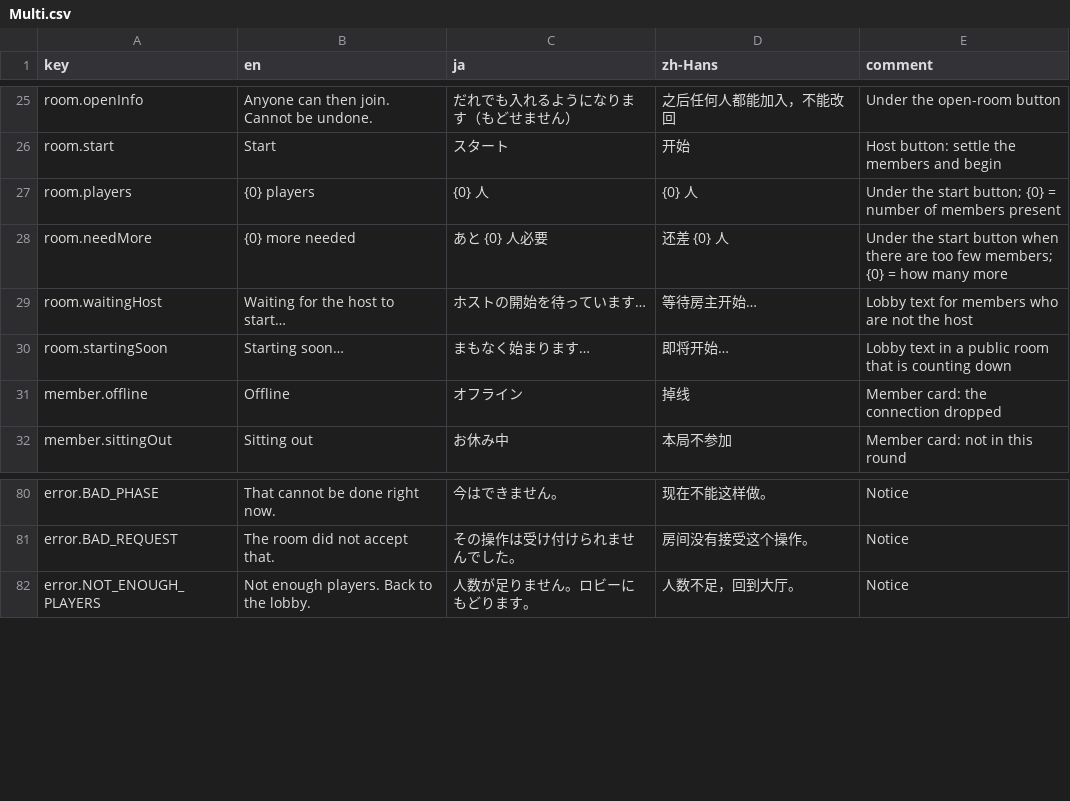
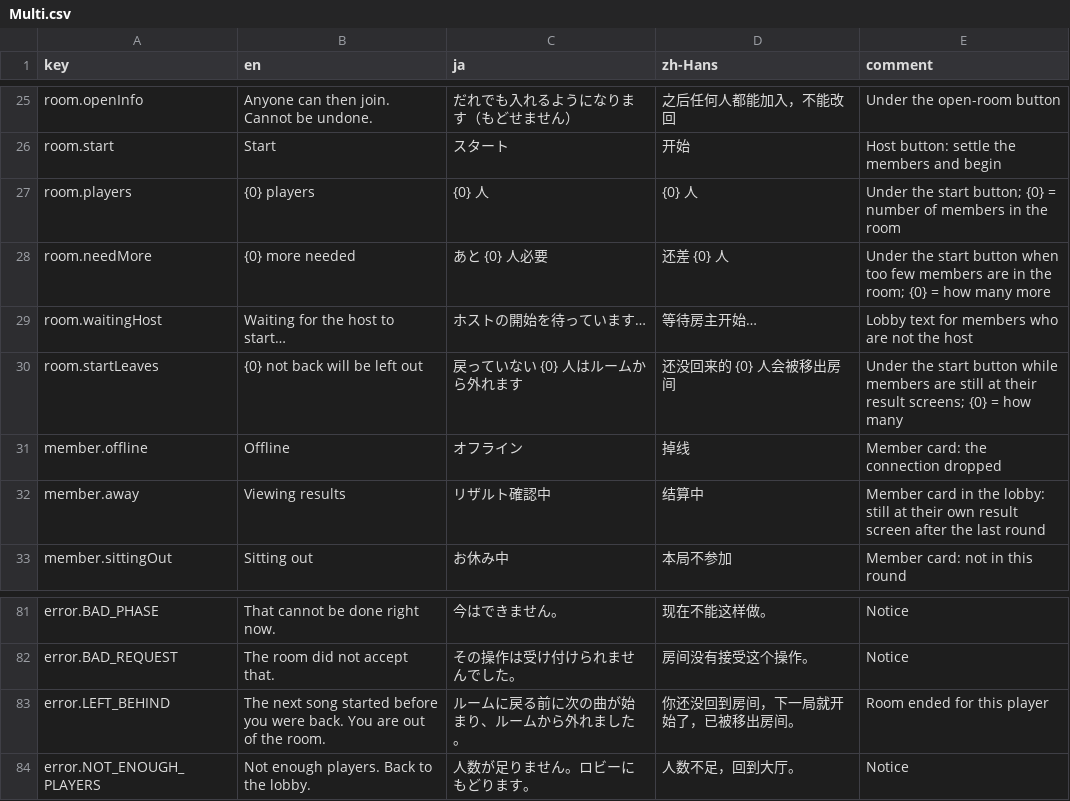
Before and after one commit to OurTaiko/OurTaikoPlay, a CSV file: Assets/OurTaiko/Localization/Strings/Multi.csv, drawn as a sheet; only a part is shown, gaps mark what is left out.

Commit message:
feat(multi): the room shows who is not back after a play, and says who a start leaves out
Protocol 2 of マルチ演奏 (OurTaikoNet's side must be released first; against an
older server the game joins with protocol 1 and nothing here shows).

After a play each player is at their own result screen for a while. The room
takes them for away until the game says they are back, which it does while
the room's screen is up (about once a second until the room has taken it in,
so a message lost with a connection is said again). In the lobby a member
who is away is marked "Viewing results" and does not count as in the room.

The host's start plate counts the members in the room: too few and it is
dim ("N more needed"); enough, with someone still away, and it says how many
will be left out, since the room takes them out when the round begins (they
are told so: LEFT_BEHIND). A lobby has no countdown any more, public or not:
everyone else reads "Waiting for the host to start". Without the start plate
the focus rests on the stamps, not on a member's remove button.

The game joins with the newest protocol both sides speak (maxProtocol of
GET /api/v1/game/multiplay).

```diff
--- a/Assets/OurTaiko/Localization/Strings/Multi.csv
+++ b/Assets/OurTaiko/Localization/Strings/Multi.csv
@@ -26,7 +26,8 @@ room.openInfo,Anyone can then join. Cannot be undone.,だれでも入れるよ
 room.start,Start,スタート,开始,Host button: settle the members and begin
-room.players,{0} players,{0} 人,{0} 人,Under the start button; {0} = number of members present
-room.needMore,{0} more needed,あと {0} 人必要,还差 {0} 人,Under the start button when there are too few members; {0} = how many more
+room.players,{0} players,{0} 人,{0} 人,Under the start button; {0} = number of members in the room
+room.needMore,{0} more needed,あと {0} 人必要,还差 {0} 人,Under the start button when too few members are in the room; {0} = how many more
 room.waitingHost,Waiting for the host to start…,ホストの開始を待っています…,等待房主开始…,Lobby text for members who are not the host
-room.startingSoon,Starting soon…,まもなく始まります…,即将开始…,Lobby text in a public room that is counting down
+room.startLeaves,{0} not back will be left out,戻っていない {0} 人はルームから外れます,还没回来的 {0} 人会被移出房间,Under the start button while members are still at their result screens; {0} = how many
 member.offline,Offline,オフライン,掉线,Member card: the connection dropped
+member.away,Viewing results,リザルト確認中,结算中,Member card in the lobby: still at their own result screen after the last round
 member.sittingOut,Sitting out,お休み中,本局不参加,Member card: not in this round
@@ -81,2 +82,3 @@ error.BAD_PHASE,That cannot be done right now.,今はできません。,现在
 error.BAD_REQUEST,The room did not accept that.,その操作は受け付けられませんでした。,房间没有接受这个操作。,Notice
+error.LEFT_BEHIND,The next song started before you were back. You are out of the room.,ルームに戻る前に次の曲が始まり、ルームから外れました。,你还没回到房间，下一局就开始了，已被移出房间。,Room ended for this player
 error.NOT_ENOUGH_PLAYERS,Not enough players. Back to the lobby.,人数が足りません。ロビーにもどります。,人数不足，回到大厅。,Notice
```
Also changed, not shown: 10 other files.
